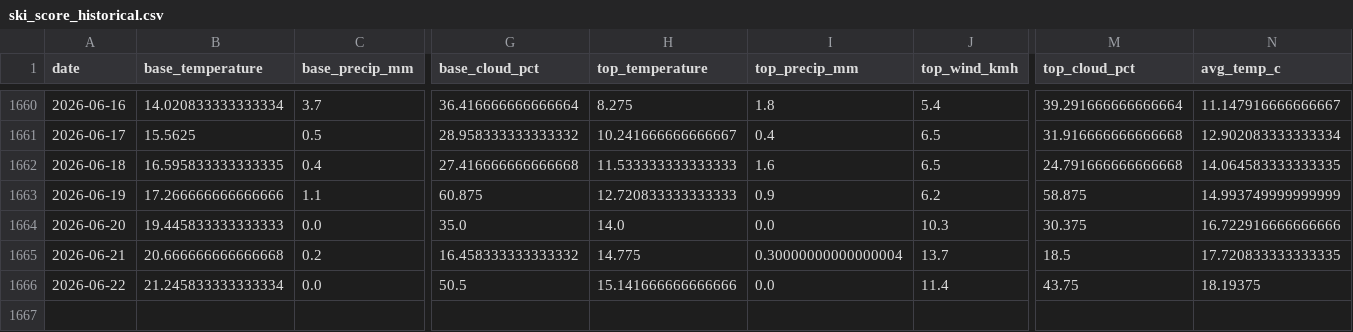
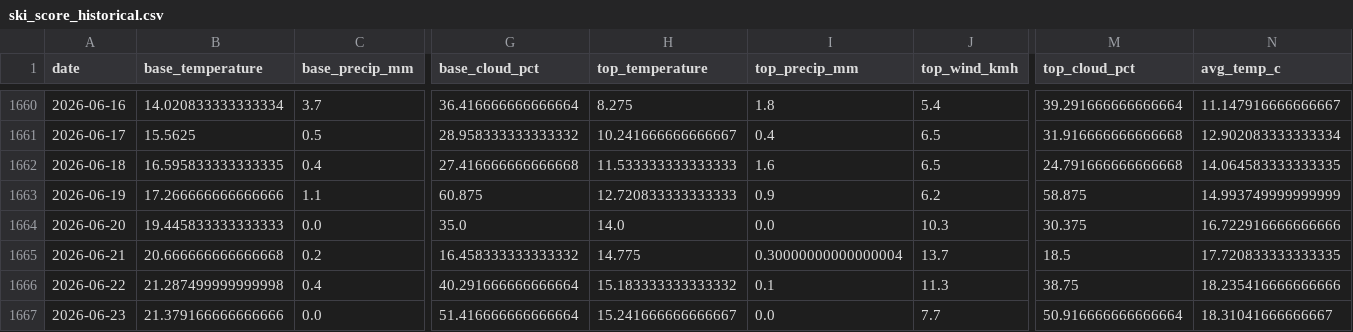
Before and after one commit to CeciliaRodriguez/sierra-nevada-ski-score, a CSV file: data/ski_score_historical.csv, drawn as a sheet; only a part is shown, gaps mark what is left out; rows hold the shown columns only; the diff covers the shown part only; the diff names each change by its address in the sheet, - before the commit and + after, or states it on an @@ line.

```diff
--- a/data/ski_score_historical.csv
+++ b/data/ski_score_historical.csv
-B1666 (base_temperature): 21.245833333333334
+B1666 (base_temperature): 21.287499999999998
-C1666 (base_precip_mm): 0.0
+C1666 (base_precip_mm): 0.4
-G1666 (base_cloud_pct): 50.5
+G1666 (base_cloud_pct): 40.291666666666664
-H1666 (top_temperature): 15.141666666666666
+H1666 (top_temperature): 15.183333333333332
-I1666 (top_precip_mm): 0.0
+I1666 (top_precip_mm): 0.1
-J1666 (top_wind_kmh): 11.4
+J1666 (top_wind_kmh): 11.3
-M1666 (top_cloud_pct): 43.75
+M1666 (top_cloud_pct): 38.75
-N1666 (avg_temp_c): 18.19375
+N1666 (avg_temp_c): 18.235416666666666
+row 1667: 2026-06-23 | 21.379166666666666 | 0.0 | 51.416666666666664 | 15.241666666666667 | 0.0 | 7.7 | 50.916666666666664 | 18.31041666666667
```
Also changed, not shown: 6 edited cells elsewhere in this file, data/ski_data.csv.
